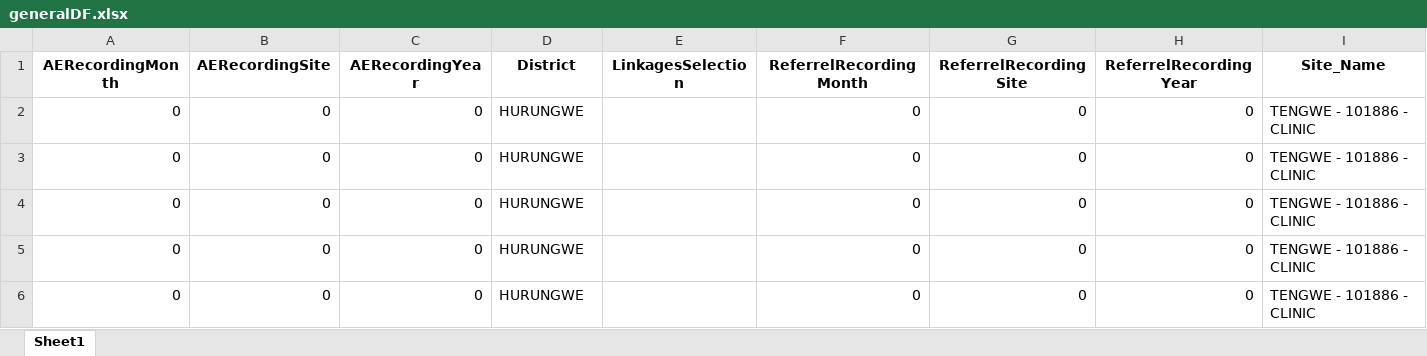
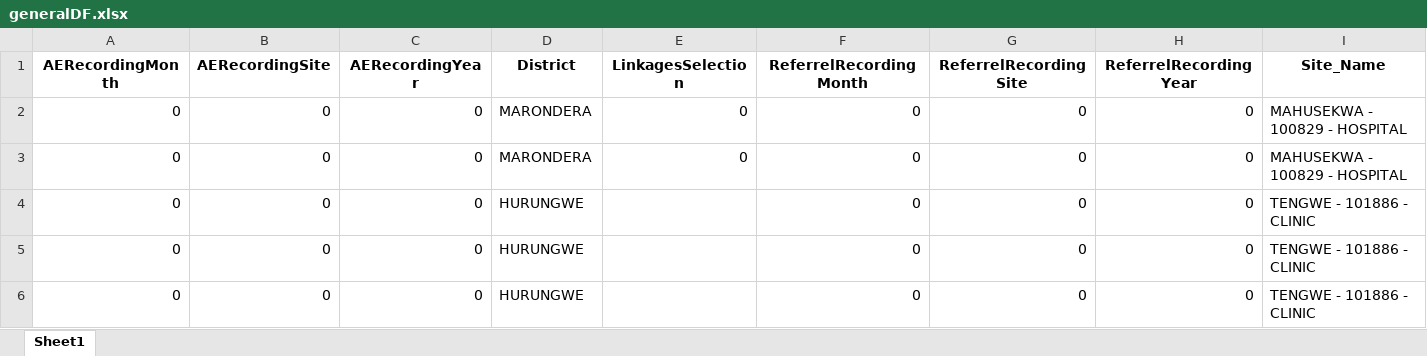
Before and after one commit to ashleymutenha/zazic-commcareManipulation, an Excel workbook: generalDF.xlsx, sheet Sheet1, drawn as a sheet; only a part is shown; the shorter side is filled out with more unchanged rows; values as stored, in another font and other column widths than the file's, no borders; rows hold the shown columns only; the diff names each change by its address in the sheet, - before the commit and + after, or states it on an @@ line.

```diff
--- a/generalDF.xlsx (sheet Sheet1)
+++ b/generalDF.xlsx (sheet Sheet1)
+row 2: 0 | 0 | 0 | MARONDERA | 0 | 0 | 0 | 0 | MAHUSEKWA - 100829 - HOSPITAL
+row 3: 0 | 0 | 0 | MARONDERA | 0 | 0 | 0 | 0 | MAHUSEKWA - 100829 - HOSPITAL
```
Also changed, not shown: ZDIPlookup.xlsx, data.xlsx, 6 other files.
